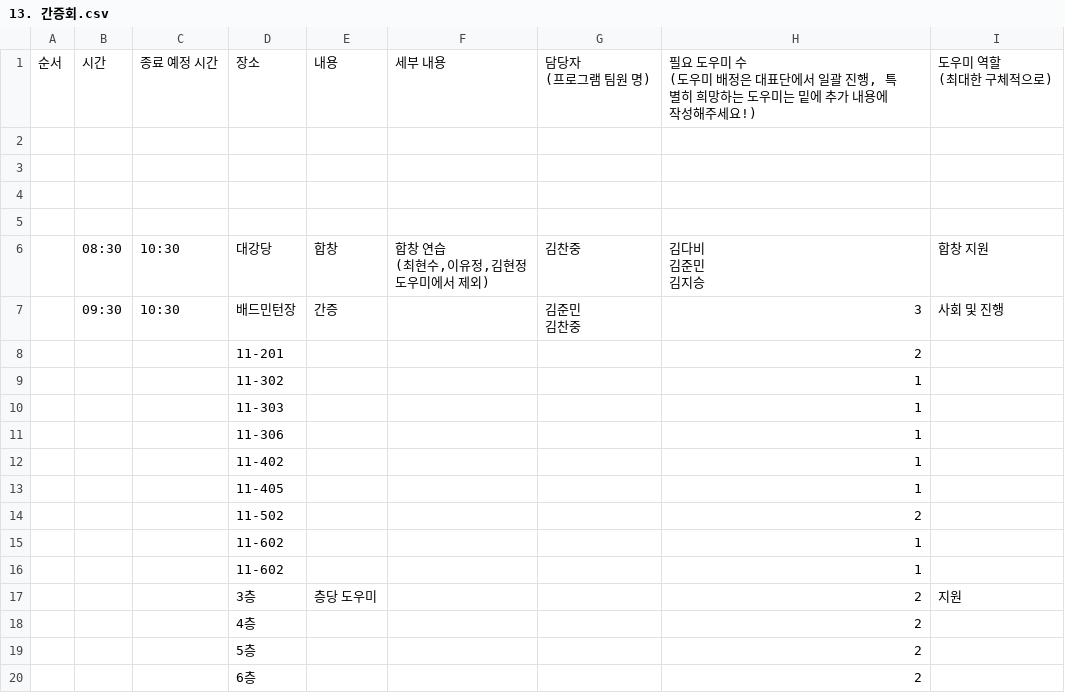
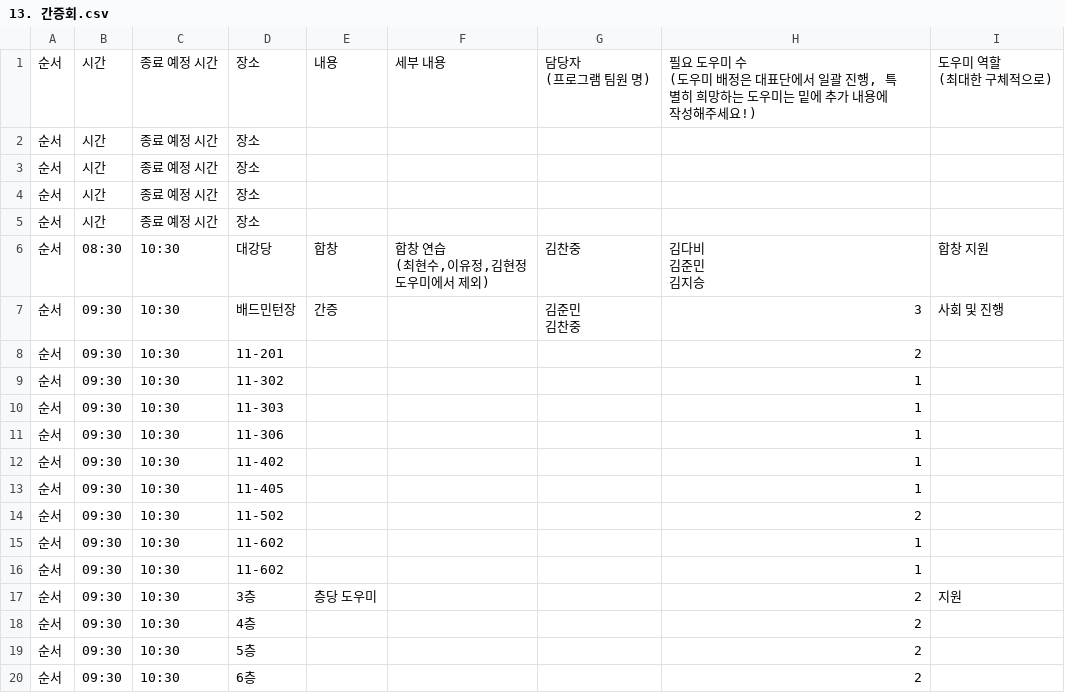
Before and after one commit to heeeoneee/cue_sheet_checker, a CSV file: processed_csv_files/13. 간증회.csv, drawn as a sheet.

```diff
--- a/processed_csv_files/13. 간증회.csv
+++ b/processed_csv_files/13. 간증회.csv
@@ -4,25 +4,25 @@
 (최대한 구체적으로)"
-,,,,,,,,
-,,,,,,,,
-,,,,,,,,
-,,,,,,,,
-,08:30,10:30,대강당,합창,"합창 연습
-(최현수,이유정,김현정
-도우미에서 제외)",김찬중,"김다비
-김준민
-김지승",합창 지원
-,09:30,10:30,배드민턴장,간증,,"김준민
-김찬중",3,사회 및 진행
-,,,11-201,,,,2,
-,,,11-302,,,,1,
-,,,11-303,,,,1,
-,,,11-306,,,,1,
-,,,11-402,,,,1,
-,,,11-405,,,,1,
-,,,11-502,,,,2,
-,,,11-602,,,,1,
-,,,11-602,,,,1,
-,,,3층,층당 도우미,,,2,지원
-,,,4층,,,,2,
-,,,5층,,,,2,
-,,,6층,,,,2,
+순서,시간,종료 예정 시간,장소,,,,,
+순서,시간,종료 예정 시간,장소,,,,,
+순서,시간,종료 예정 시간,장소,,,,,
+순서,시간,종료 예정 시간,장소,,,,,
+순서,08:30,10:30,대강당,합창,"합창 연습
+(최현수,이유정,김현정
+도우미에서 제외)",김찬중,"김다비
+김준민
+김지승",합창 지원
+순서,09:30,10:30,배드민턴장,간증,,"김준민
+김찬중",3,사회 및 진행
+순서,09:30,10:30,11-201,,,,2,
+순서,09:30,10:30,11-302,,,,1,
+순서,09:30,10:30,11-303,,,,1,
+순서,09:30,10:30,11-306,,,,1,
+순서,09:30,10:30,11-402,,,,1,
+순서,09:30,10:30,11-405,,,,1,
+순서,09:30,10:30,11-502,,,,2,
+순서,09:30,10:30,11-602,,,,1,
+순서,09:30,10:30,11-602,,,,1,
+순서,09:30,10:30,3층,층당 도우미,,,2,지원
+순서,09:30,10:30,4층,,,,2,
+순서,09:30,10:30,5층,,,,2,
+순서,09:30,10:30,6층,,,,2,
```
Also changed, not shown: processed_csv_files/1. 입소 활동.csv, processed_csv_files/10. KYSA ARENA.csv, 9 other files.
